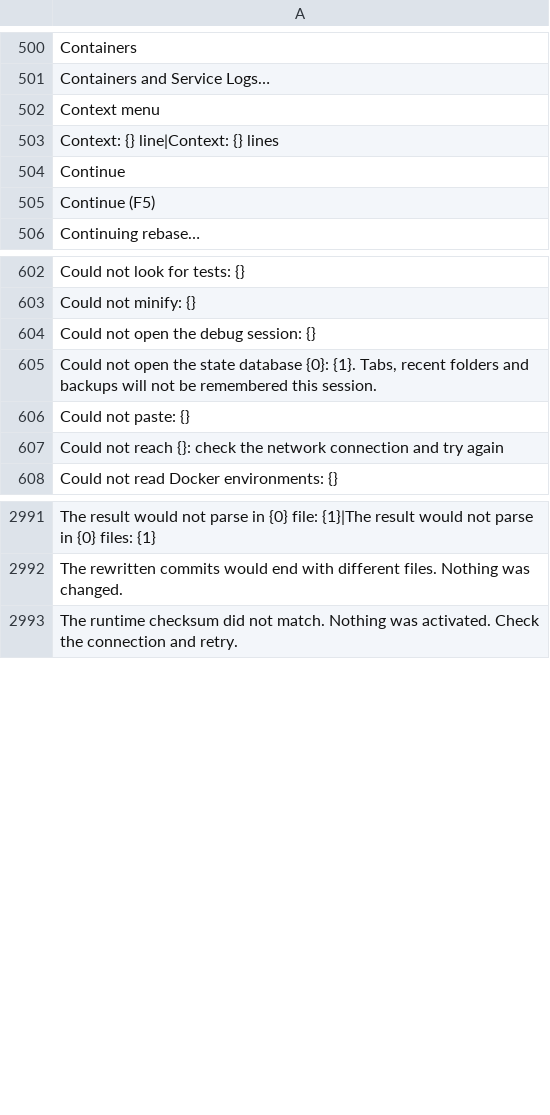
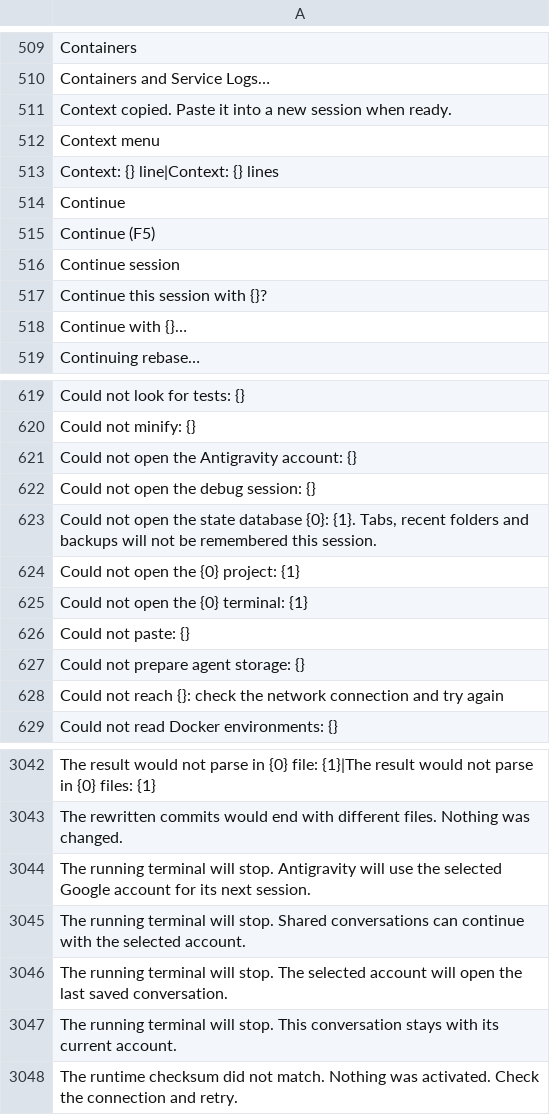
Before and after one commit to doancan/codeyard, a TSV file: crates/app/locales/template.tsv, drawn as a sheet; only a part is shown, gaps mark what is left out; the diff covers the shown part only; the diff names each change by its address in the sheet, - before the commit and + after, or states it on an @@ line.

```diff
--- a/crates/app/locales/template.tsv
+++ b/crates/app/locales/template.tsv
+row 511: Context copied. Paste it into a new session when ready.
+row 516: Continue session
+row 517: Continue this session with {}?
+row 518: Continue with {}…
+row 621: Could not open the Antigravity account: {}
+row 624: Could not open the {0} project: {1}
+row 625: Could not open the {0} terminal: {1}
+row 627: Could not prepare agent storage: {}
+row 3044: The running terminal will stop. Antigravity will use the selected Google account for its next session.
+row 3045: The running terminal will stop. Shared conversations can continue with the selected account.
+row 3046: The running terminal will stop. The selected account will open the last saved conversation.
+row 3047: The running terminal will stop. This conversation stays with its current account.
```
Also changed, not shown: 49 added rows elsewhere in this file, crates/app/locales/tr.tsv, 18 other files.
